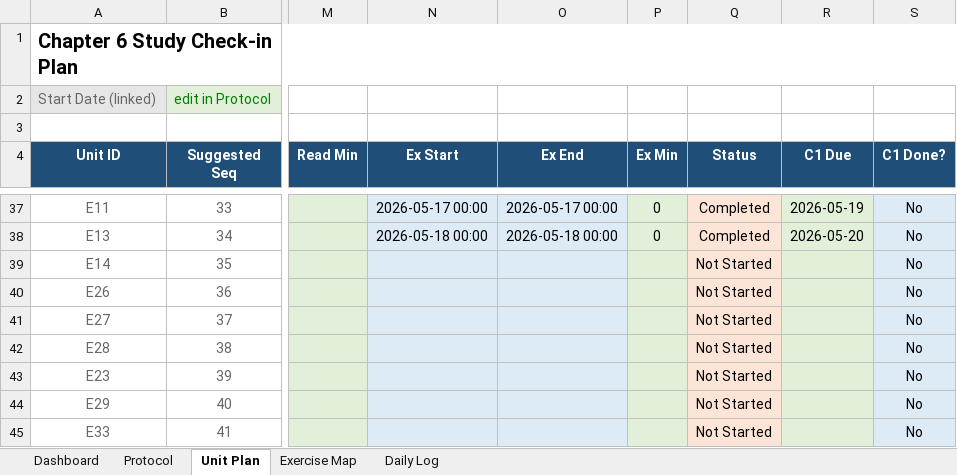
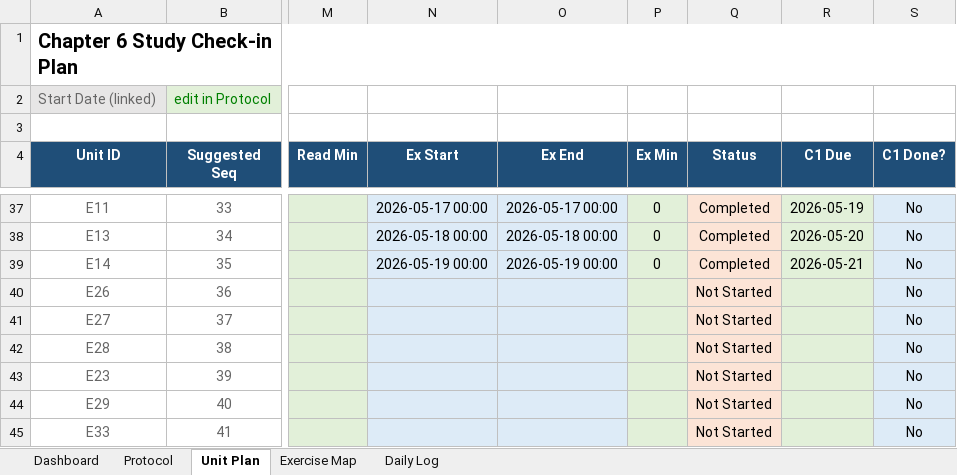
Before and after one commit to Archimondstat/resnick-notes, an Excel workbook: Chapter6_Study_Checkin_Record_English_One_Exercise_Per_Day.xlsx, sheet Unit Plan, drawn as a sheet; only a part is shown, gaps mark what is left out; values as stored, in another font and other column widths than the file's, no borders; charts and pictures and conditional formats and table styles not drawn; the diff names each change by its address in the sheet, - before the commit and + after, or states it on an @@ line.

```diff
--- a/Chapter6_Study_Checkin_Record_English_One_Exercise_Per_Day.xlsx (sheet Unit Plan)
+++ b/Chapter6_Study_Checkin_Record_English_One_Exercise_Per_Day.xlsx (sheet Unit Plan)
-N39 (Ex Start): (empty)
+N39 (Ex Start): 2026-05-19 00:00
-O39 (Ex End): (empty)
+O39 (Ex End): 2026-05-19 00:00
-P39 (Ex Min): (empty)
+P39 (Ex Min): 0
-Q39 (Status): Not Started
+Q39 (Status): Completed
-R39 (C1 Due): (empty)
+R39 (C1 Due): 2026-05-21
```
Also changed, not shown: sheet Dashboard, 5 other files.
